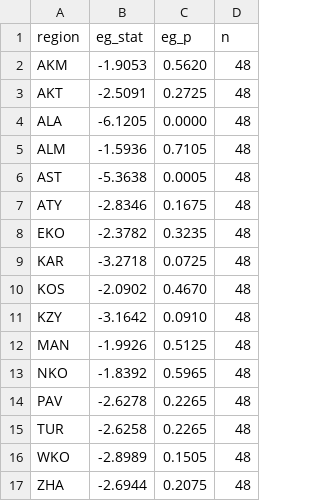
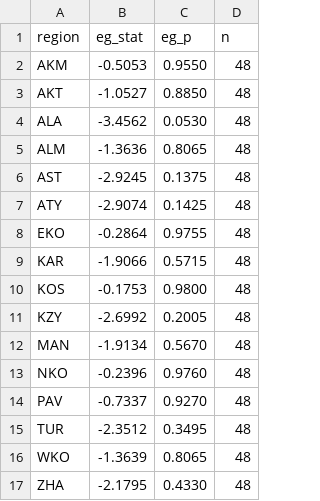
Before and after one commit to I2Rchik/KZ-birth-rates, a CSV file: outputs/annex_cointegration.csv, drawn as a sheet.

```diff
--- a/outputs/annex_cointegration.csv
+++ b/outputs/annex_cointegration.csv
@@ -1,17 +1,17 @@
 region,eg_stat,eg_p,n
-AKM,-1.9053,0.5620,48
-AKT,-2.5091,0.2725,48
-ALA,-6.1205,0.0000,48
-ALM,-1.5936,0.7105,48
-AST,-5.3638,0.0005,48
-ATY,-2.8346,0.1675,48
-EKO,-2.3782,0.3235,48
-KAR,-3.2718,0.0725,48
-KOS,-2.0902,0.4670,48
-KZY,-3.1642,0.0910,48
-MAN,-1.9926,0.5125,48
-NKO,-1.8392,0.5965,48
-PAV,-2.6278,0.2265,48
-TUR,-2.6258,0.2265,48
-WKO,-2.8989,0.1505,48
-ZHA,-2.6944,0.2075,48
+AKM,-0.5053,0.9550,48
+AKT,-1.0527,0.8850,48
+ALA,-3.4562,0.0530,48
+ALM,-1.3636,0.8065,48
+AST,-2.9245,0.1375,48
+ATY,-2.9074,0.1425,48
+EKO,-0.2864,0.9755,48
+KAR,-1.9066,0.5715,48
+KOS,-0.1753,0.9800,48
+KZY,-2.6992,0.2005,48
+MAN,-1.9134,0.5670,48
+NKO,-0.2396,0.9760,48
+PAV,-0.7337,0.9270,48
+TUR,-2.3512,0.3495,48
+WKO,-1.3639,0.8065,48
+ZHA,-2.1795,0.4330,48
```
Also changed, not shown: outputs/annex_oos_by_region.csv, outputs/annex_unit_roots.csv, 20 other files.
